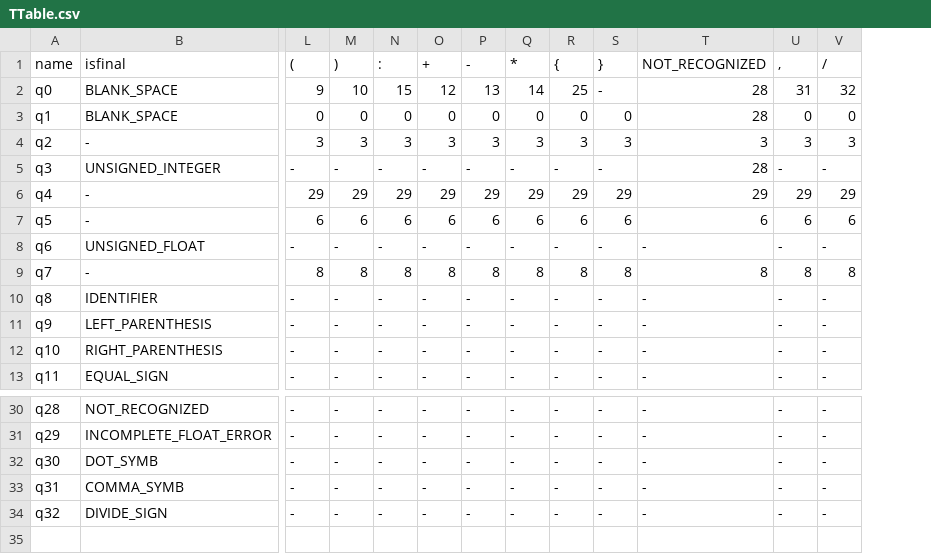
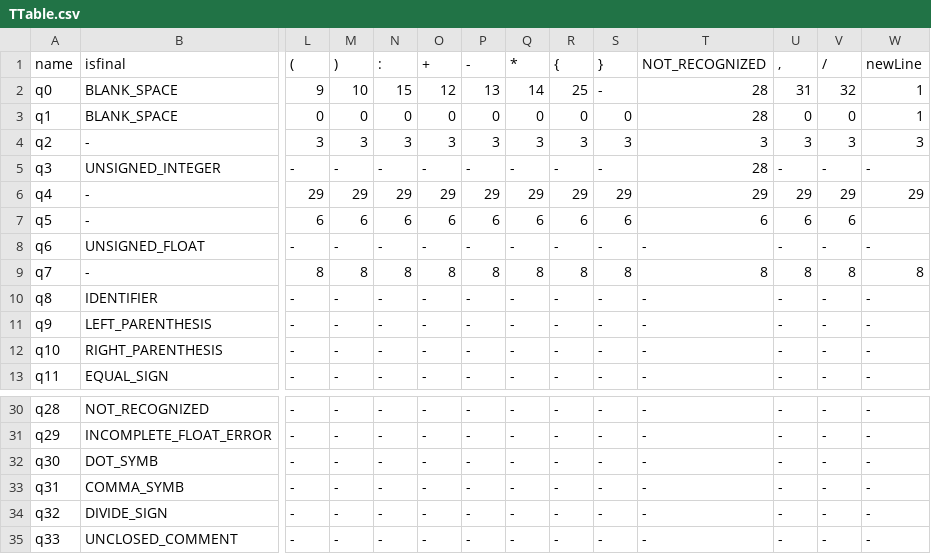
Before and after one commit to holondo/Theory-of-Computation-and-Compilers, a CSV file: Project/Lexical_Analyser/sample/TTable.csv, drawn as a sheet; only a part is shown, gaps mark what is left out; rows hold the shown columns only; the diff names each change by its address in the sheet, - before the commit and + after, or states it on an @@ line.

```diff
--- a/Project/Lexical_Analyser/sample/TTable.csv
+++ b/Project/Lexical_Analyser/sample/TTable.csv
+column W (newLine), rows 2-13: 1 | 1 | 3 | - | 29 |  | - | 8 | - | - | - | -; rows 30-34: all -
+row 35: q33 | UNCLOSED_COMMENT | - | - | - | - | - | - | - | - | - | - | - | -
```
Also changed, not shown: Project/Lexical_Analyser/sample/symbols.csv, 3 other files.
